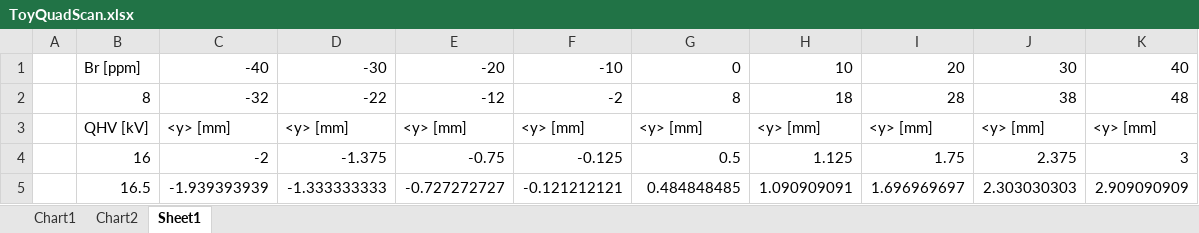
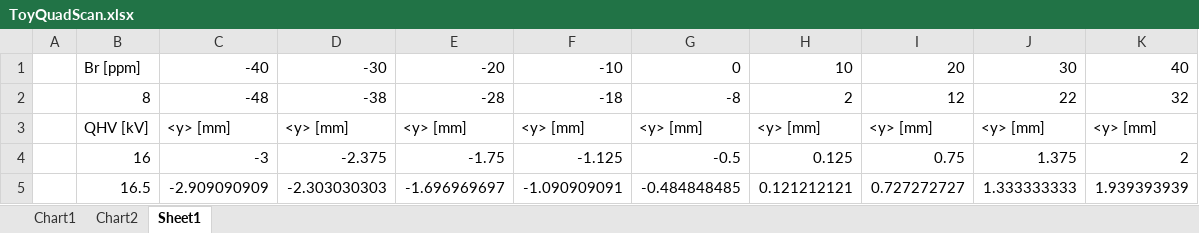
Before and after one commit to sam-grant/EDM, an Excel workbook: ToyQuadScan.xlsx, sheet Sheet1, drawn as a sheet; only a part is shown; values as stored, in another font and other column widths than the file's, no borders; the diff covers the shown part only; the diff names each change by its address in the sheet, - before the commit and + after, or states it on an @@ line.

```diff
--- a/ToyQuadScan.xlsx (sheet Sheet1)
+++ b/ToyQuadScan.xlsx (sheet Sheet1)
-C2: -32
+C2: -48
-D2: -22
+D2: -38
-E2: -12
+E2: -28
-F2: -2
+F2: -18
-G2: 8
+G2: -8
-H2: 18
+H2: 2
-I2: 28
+I2: 12
-J2: 38
+J2: 22
-K2: 48
+K2: 32
-C4: -2
+C4: -3
-D4: -1.375
+D4: -2.375
-E4: -0.75
+E4: -1.75
-F4: -0.125
+F4: -1.125
-G4: 0.5
+G4: -0.5
-H4: 1.125
+H4: 0.125
-I4: 1.75
+I4: 0.75
-J4: 2.375
+J4: 1.375
-K4: 3
+K4: 2
-C5: -1.939393939
+C5: -2.909090909
-D5: -1.333333333
+D5: -2.303030303
-E5: -0.727272727
+E5: -1.696969697
-F5: -0.121212121
+F5: -1.090909091
-G5: 0.484848485
+G5: -0.484848485
-H5: 1.090909091
+H5: 0.121212121
-I5: 1.696969697
+I5: 0.727272727
-J5: 2.303030303
+J5: 1.333333333
-K5: 2.909090909
+K5: 1.939393939
```
Also changed, not shown: 63 edited cells elsewhere in this sheet, charts or pictures, 59 other files.
